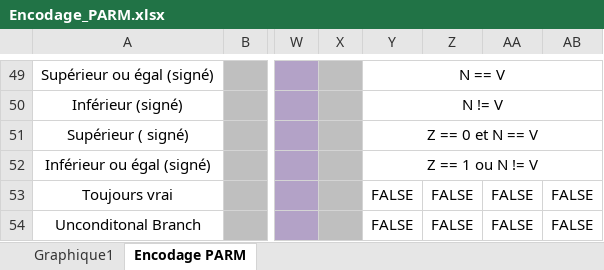
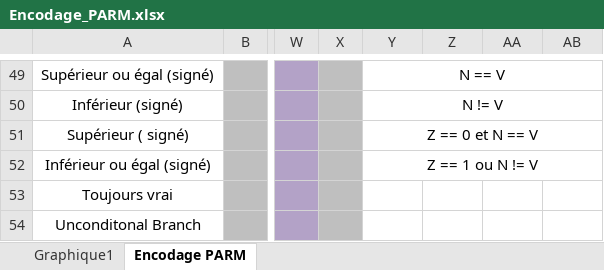
Before and after one commit to HannahCASABO/Projet-P-ARM, an Excel workbook: Encodage_PARM.xlsx, sheet Encodage PARM, drawn as a sheet; only a part is shown, gaps mark what is left out; values as stored, in another font and other column widths than the file's, no borders; the diff names each change by its address in the sheet, - before the commit and + after, or states it on an @@ line.

Commit message:
dernier changement !

```diff
--- a/Encodage_PARM.xlsx (sheet Encodage PARM)
+++ b/Encodage_PARM.xlsx (sheet Encodage PARM)
-Y53:Y54: FALSE
+Y53:Y54: (empty)
-Z53:Z54: FALSE
+Z53:Z54: (empty)
-AA53:AA54: FALSE
+AA53:AA54: (empty)
-AB53:AB54: FALSE
+AB53:AB54: (empty)
```
